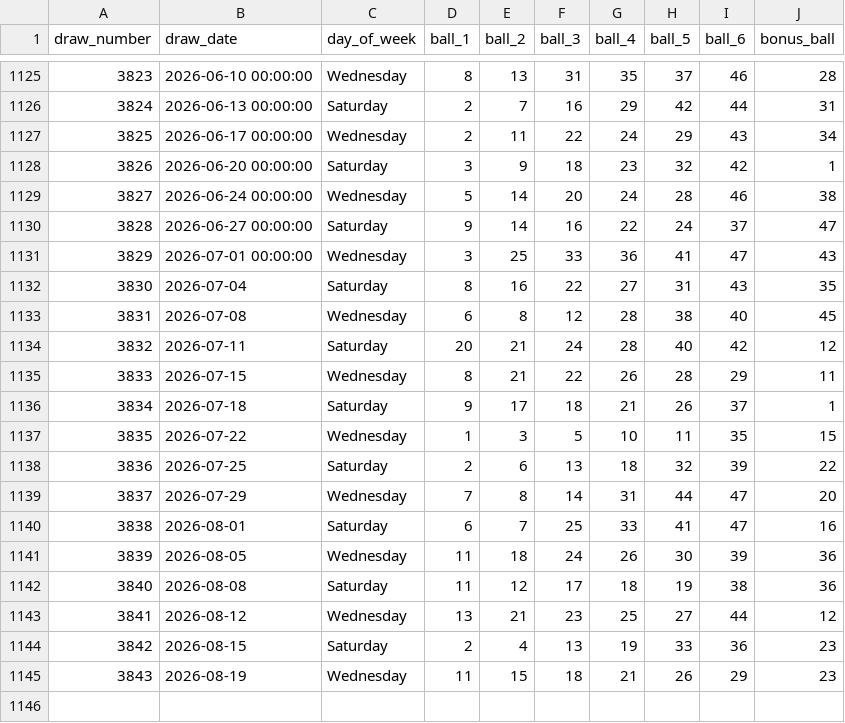
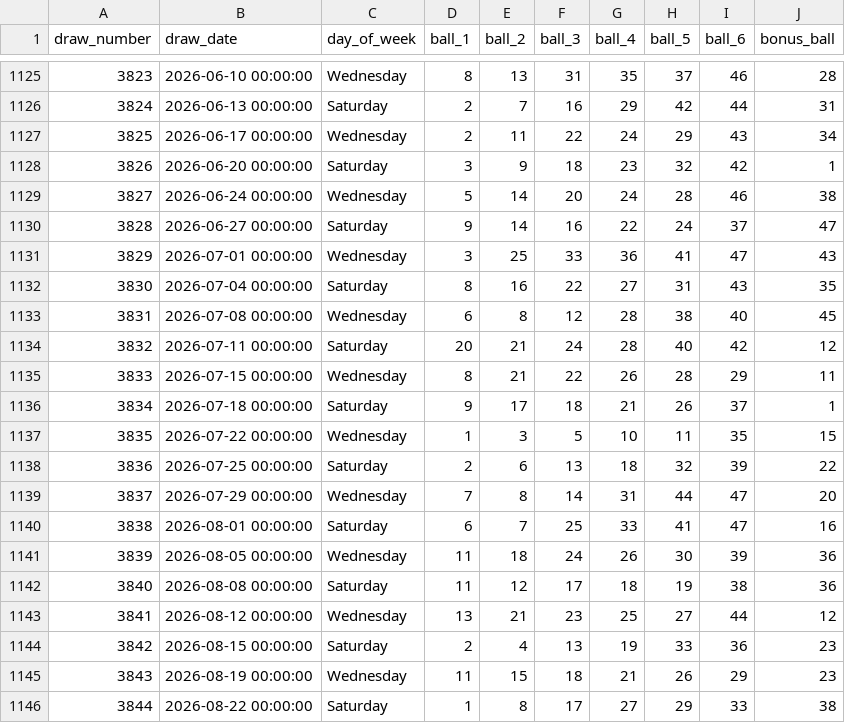
Before and after one commit to merlinthedev848/drawly, a CSV file: irish_lotto_draws.csv, drawn as a sheet; only a part is shown, gaps mark what is left out.

Commit message:
Verified live accuracy across all engines, datasets, and draw dates

```diff
--- a/irish_lotto_draws.csv
+++ b/irish_lotto_draws.csv
@@ -1131,15 +1131,16 @@ draw_number,draw_date,day_of_week,ball_1,ball_2,ball_3,ball_4,ball_5,ball_6,bonu
 3829,2026-07-01 00:00:00,Wednesday,3,25,33,36,41,47,43
-3830,2026-07-04,Saturday,8,16,22,27,31,43,35
-3831,2026-07-08,Wednesday,6,8,12,28,38,40,45
-3832,2026-07-11,Saturday,20,21,24,28,40,42,12
-3833,2026-07-15,Wednesday,8,21,22,26,28,29,11
-3834,2026-07-18,Saturday,9,17,18,21,26,37,1
-3835,2026-07-22,Wednesday,1,3,5,10,11,35,15
-3836,2026-07-25,Saturday,2,6,13,18,32,39,22
-3837,2026-07-29,Wednesday,7,8,14,31,44,47,20
-3838,2026-08-01,Saturday,6,7,25,33,41,47,16
-3839,2026-08-05,Wednesday,11,18,24,26,30,39,36
-3840,2026-08-08,Saturday,11,12,17,18,19,38,36
-3841,2026-08-12,Wednesday,13,21,23,25,27,44,12
-3842,2026-08-15,Saturday,2,4,13,19,33,36,23
-3843,2026-08-19,Wednesday,11,15,18,21,26,29,23
+3830,2026-07-04 00:00:00,Saturday,8,16,22,27,31,43,35
+3831,2026-07-08 00:00:00,Wednesday,6,8,12,28,38,40,45
+3832,2026-07-11 00:00:00,Saturday,20,21,24,28,40,42,12
+3833,2026-07-15 00:00:00,Wednesday,8,21,22,26,28,29,11
+3834,2026-07-18 00:00:00,Saturday,9,17,18,21,26,37,1
+3835,2026-07-22 00:00:00,Wednesday,1,3,5,10,11,35,15
+3836,2026-07-25 00:00:00,Saturday,2,6,13,18,32,39,22
+3837,2026-07-29 00:00:00,Wednesday,7,8,14,31,44,47,20
+3838,2026-08-01 00:00:00,Saturday,6,7,25,33,41,47,16
+3839,2026-08-05 00:00:00,Wednesday,11,18,24,26,30,39,36
+3840,2026-08-08 00:00:00,Saturday,11,12,17,18,19,38,36
+3841,2026-08-12 00:00:00,Wednesday,13,21,23,25,27,44,12
+3842,2026-08-15 00:00:00,Saturday,2,4,13,19,33,36,23
+3843,2026-08-19 00:00:00,Wednesday,11,15,18,21,26,29,23
+3844,2026-08-22 00:00:00,Saturday,1,8,17,27,29,33,38
```
Also changed, not shown: lotto_draws.csv, 3 other files.
